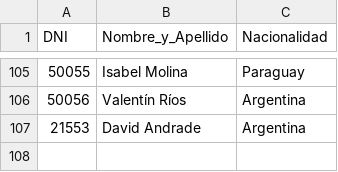
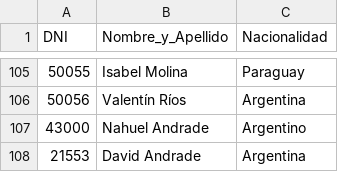
Before and after one commit to MarielaIPS/Final, a CSV file: pasajeros.csv, drawn as a sheet; only a part is shown, gaps mark what is left out.

```diff
--- a/pasajeros.csv
+++ b/pasajeros.csv
@@ -106,2 +106,3 @@
 50056,Valentín Ríos,Argentina
+43000,Nahuel Andrade,Argentino
 21553,David Andrade,Argentina
```
Also changed, not shown: reservas.csv, 4 other files.
